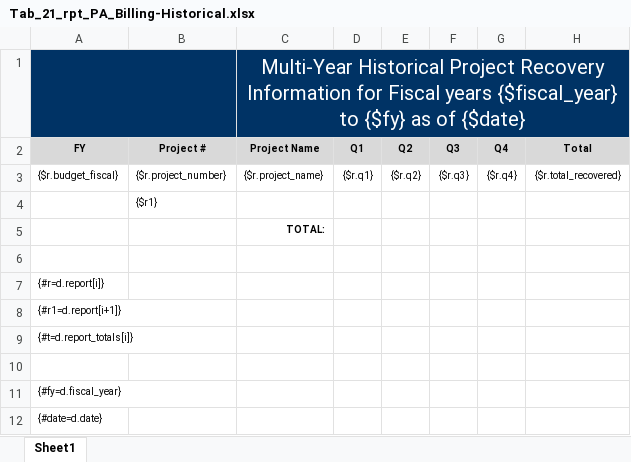
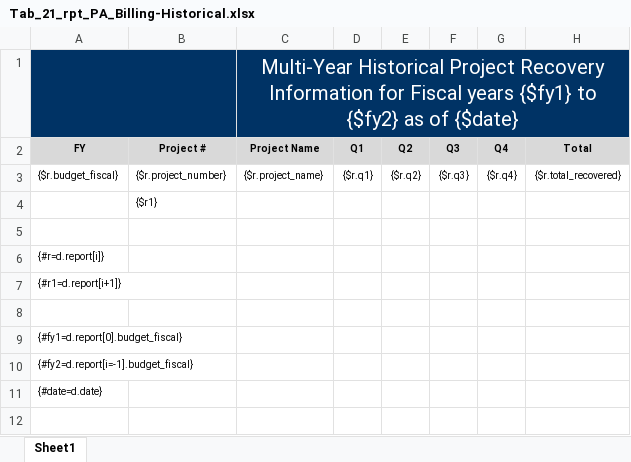
Before and after one commit to bcgov/gdx-agreements-tracker, an Excel workbook: backend/reports/xlsx/Tab_21_rpt_PA_Billing-Historical.xlsx, sheet Sheet1, drawn as a sheet; values as stored, in another font and other column widths than the file's, no borders; charts and pictures not drawn; removed rows and columns are numbered as before the commit, all else as after; the diff names each change by its address in the sheet, - before the commit and + after, or states it on an @@ line.

```diff
--- a/backend/reports/xlsx/Tab_21_rpt_PA_Billing-Historical.xlsx (sheet Sheet1)
+++ b/backend/reports/xlsx/Tab_21_rpt_PA_Billing-Historical.xlsx (sheet Sheet1)
-C1 (Project Name): …Fiscal years {$fiscal_year} to {$fy} as of…
+C1 (Project Name): …Fiscal years {$fy1} to {$fy2} as of…
-row 5:  |  | TOTAL:
-row 9: {#t=d.report_totals[i]}
-A9 (FY): {#fy=d.fiscal_year}
+A9 (FY): {#fy1=d.report[0].budget_fiscal}
+row 10: {#fy2=d.report[i=-1].budget_fiscal}
```
Also changed, not shown: 2 other files.
